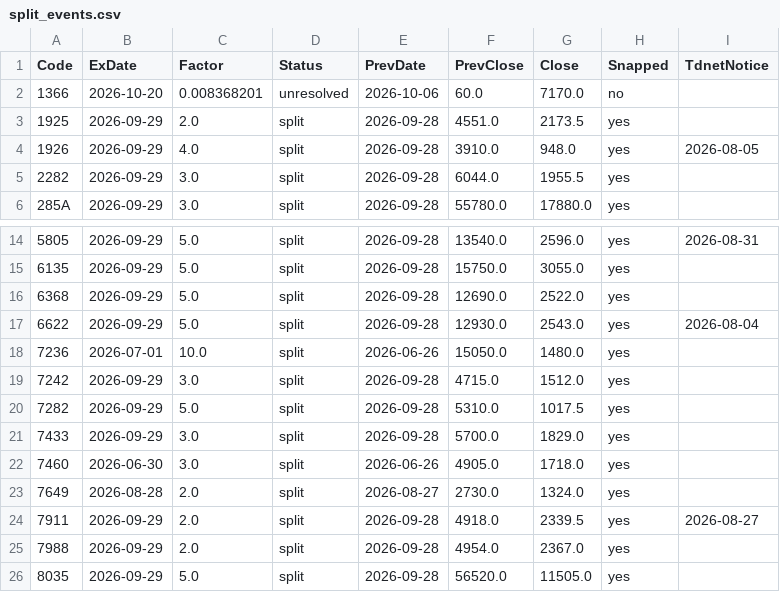
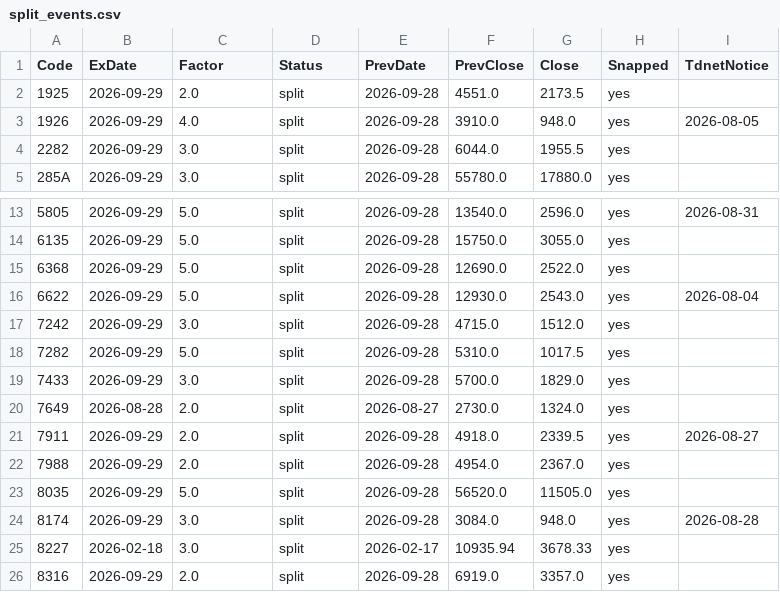
Before and after one commit to chernyeh/japan.news.digest, a CSV file: data/split_events.csv, drawn as a sheet; only a part is shown, gaps mark what is left out; the shorter side is filled out with more unchanged rows; the diff names each change by its address in the sheet, - before the commit and + after, or states it on an @@ line.

```diff
--- a/data/split_events.csv
+++ b/data/split_events.csv
-row 2: 1366 | 2026-10-20 | 0.008368201 | unresolved | 2026-10-06 | 60.0 | 7170.0 | no
-row 18: 7236 | 2026-07-01 | 10.0 | split | 2026-06-26 | 15050.0 | 1480.0 | yes
-row 22: 7460 | 2026-06-30 | 3.0 | split | 2026-06-26 | 4905.0 | 1718.0 | yes
```
Also changed, not shown: data/jquants_3m_perf.csv, data/liquidity.csv, 1 other file.
